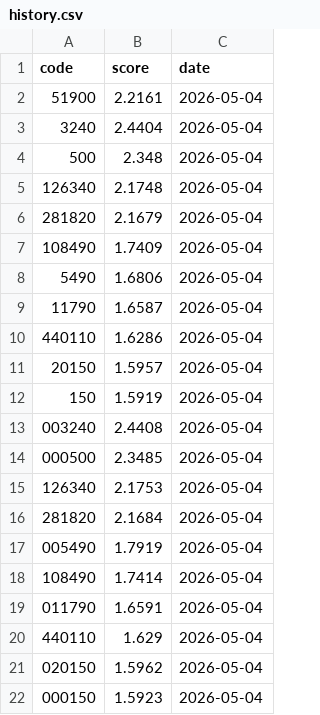
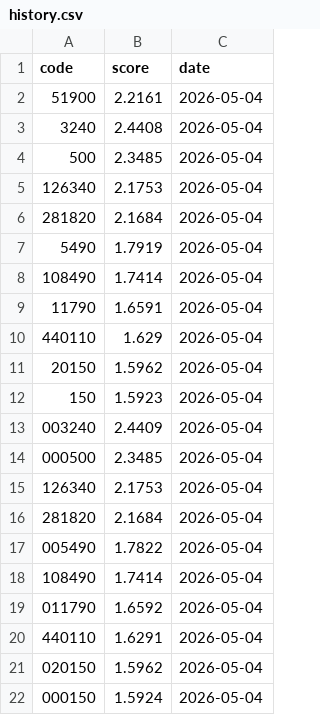
Before and after one commit to stanleyim/choonsimi, a CSV file: history.csv, drawn as a sheet.

```diff
--- a/history.csv
+++ b/history.csv
@@ -2,13 +2,13 @@ code,score,date
 51900,2.2161,2026-05-04
-3240,2.4404,2026-05-04
-500,2.348,2026-05-04
-126340,2.1748,2026-05-04
-281820,2.1679,2026-05-04
-108490,1.7409,2026-05-04
-5490,1.6806,2026-05-04
-11790,1.6587,2026-05-04
-440110,1.6286,2026-05-04
-20150,1.5957,2026-05-04
-150,1.5919,2026-05-04
-003240,2.4408,2026-05-04
+3240,2.4408,2026-05-04
+500,2.3485,2026-05-04
+126340,2.1753,2026-05-04
+281820,2.1684,2026-05-04
+5490,1.7919,2026-05-04
+108490,1.7414,2026-05-04
+11790,1.6591,2026-05-04
+440110,1.629,2026-05-04
+20150,1.5962,2026-05-04
+150,1.5923,2026-05-04
+003240,2.4409,2026-05-04
 000500,2.3485,2026-05-04
@@ -16,7 +16,7 @@ code,score,date
 281820,2.1684,2026-05-04
-005490,1.7919,2026-05-04
+005490,1.7822,2026-05-04
 108490,1.7414,2026-05-04
-011790,1.6591,2026-05-04
-440110,1.629,2026-05-04
+011790,1.6592,2026-05-04
+440110,1.6291,2026-05-04
 020150,1.5962,2026-05-04
-000150,1.5923,2026-05-04
+000150,1.5924,2026-05-04
```
Also changed, not shown: 1 other file.
